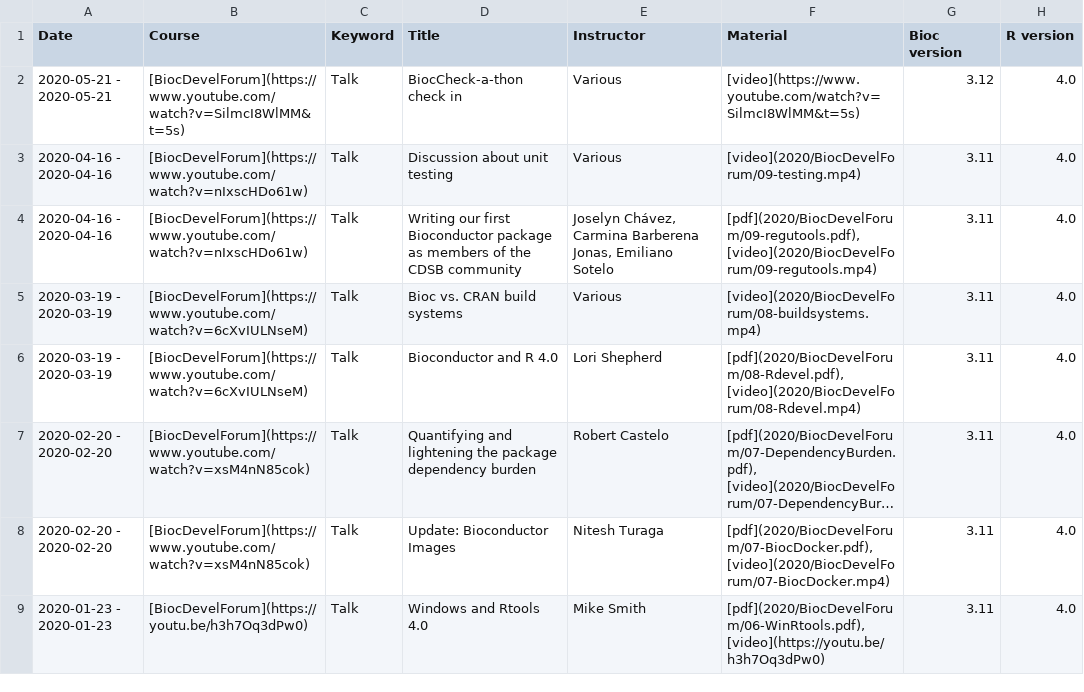
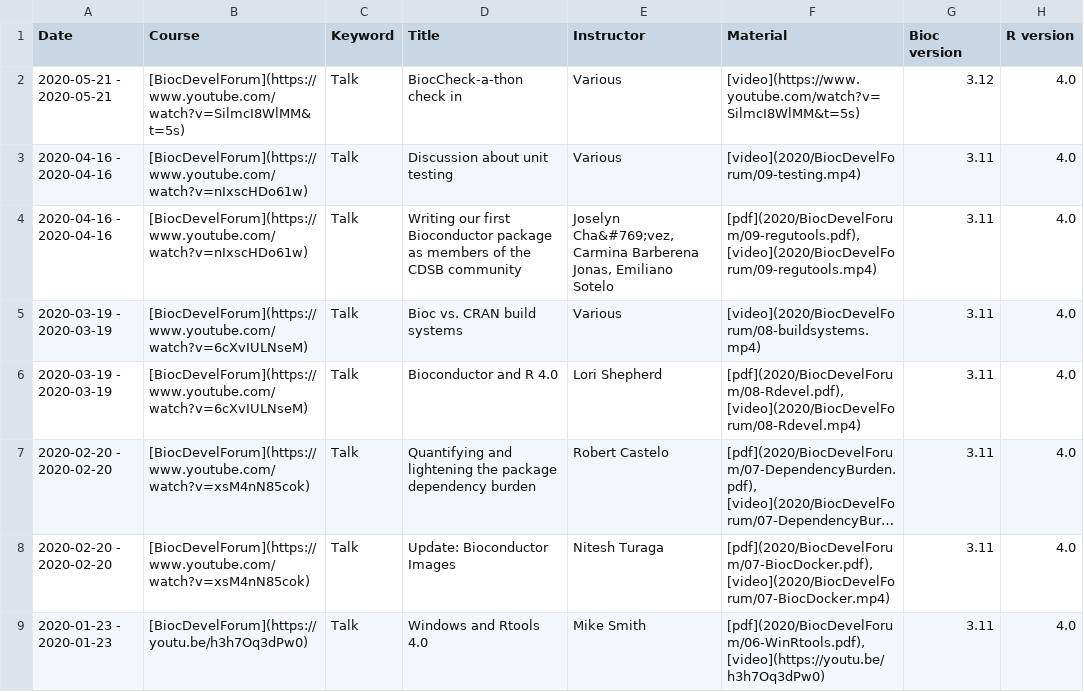
Before and after one commit to Bioconductor/bioconductor.org, a TSV file: etc/course_descriptions.tsv, drawn as a sheet; only a part is shown; long unchanged cells end in ….

Commit message:
avoid non-ASCII characters

```diff
--- a/etc/course_descriptions.tsv
+++ b/etc/course_descriptions.tsv
@@ -3,3 +3,3 @@ Date	Course	Keyword	Title	Instructor	Material	Bioc version	R version
 2020-04-16 - 2020-04-16	[BiocDevelForum](https://www.youtube.com/watch?v=nIxscHDo61w)	Talk	Discussion about unit testing	Various 	[video](2020/BiocDevelForum/09-testing.mp4)	3.11	4.0
-2020-04-16 - 2020-04-16	[BiocDevelForum](https://www.youtube.com/watch?v=nIxscHDo61w)	Talk	Writing our first Bioconductor package as members of the CDSB community	Joselyn Chávez, Carmina Barberena Jonas, Emiliano Sotelo 	[pdf](2020/BiocDevelForum/09-regutools.pdf), [video](2020/BiocDevelForum/09-regutools.mp4)	3.11	4.0
+2020-04-16 - 2020-04-16	[BiocDevelForum](https://www.youtube.com/watch?v=nIxscHDo61w)	Talk	Writing our first Bioconductor package as members of the CDSB community	Joselyn Cha&#769;vez, Carmina Barberena Jonas, Emiliano Sotelo 	[pdf](2020/BiocDevelForum/09-regutools.pdf), [video](2020/BiocDevelForum/09-regutools.mp4)	3.11	4.0
 2020-03-19 - 2020-03-19	[BiocDevelForum](https://www.youtube.com/watch?v=6cXvIULNseM)	Talk	Bioc vs. CRAN build systems	Various 	[video](2020/BiocDevelForum/08-buildsystems.mp4)	3.11	4.0
```
